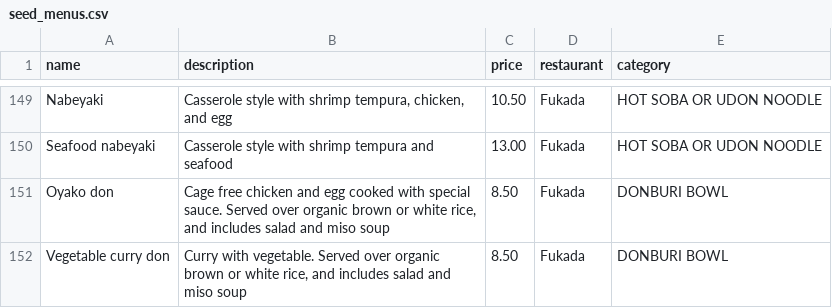
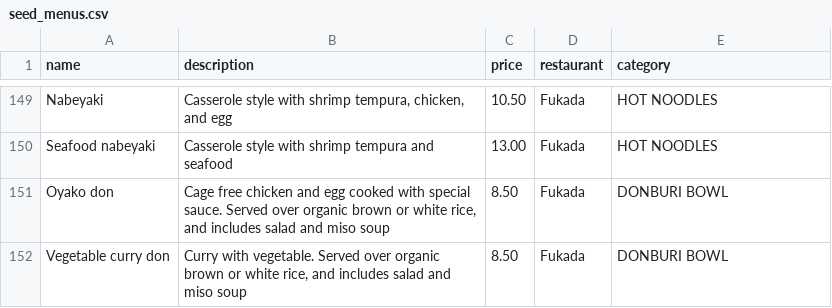
Before and after one commit to alexyang21/irvine, a CSV file: seed_menus.csv, drawn as a sheet; only a part is shown, gaps mark what is left out; the diff covers the shown part only; the diff names each change by its address in the sheet, - before the commit and + after, or states it on an @@ line.

```diff
--- a/seed_menus.csv
+++ b/seed_menus.csv
-E149:E150 (category): HOT SOBA OR UDON NOODLE
+E149:E150 (category): HOT NOODLES
```
Also changed, not shown: 48 edited cells elsewhere in this file, 2 other files.
